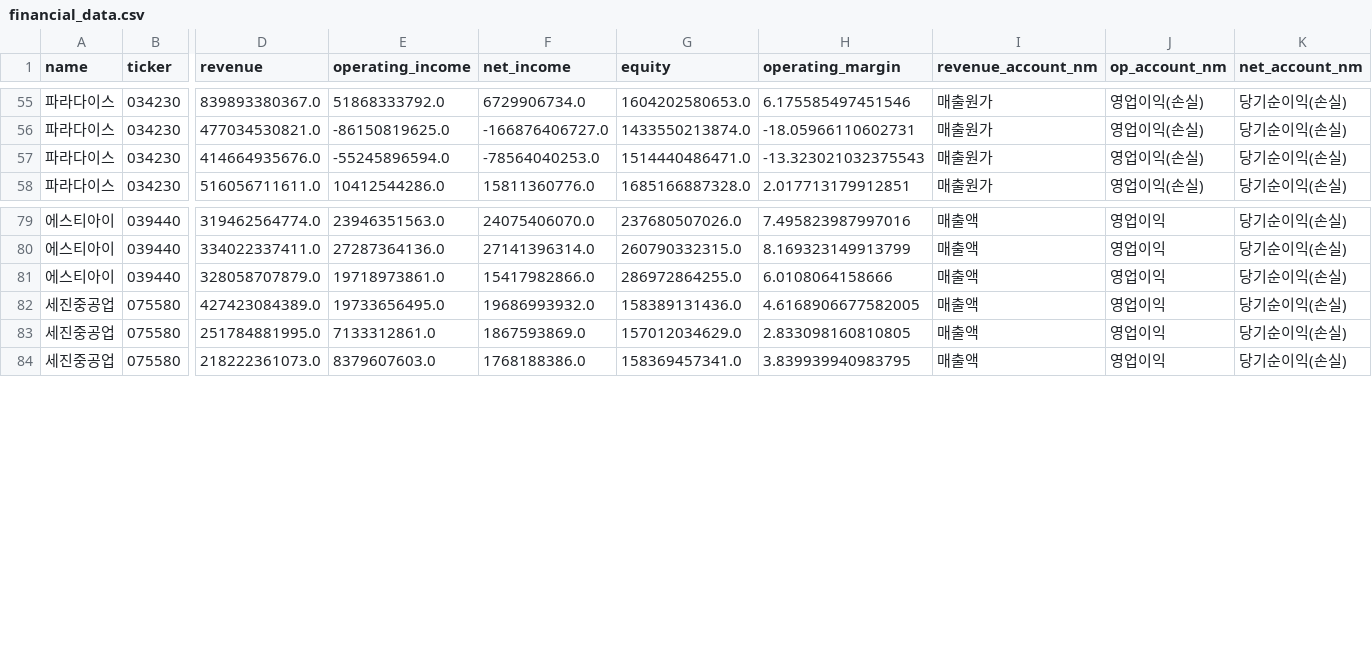
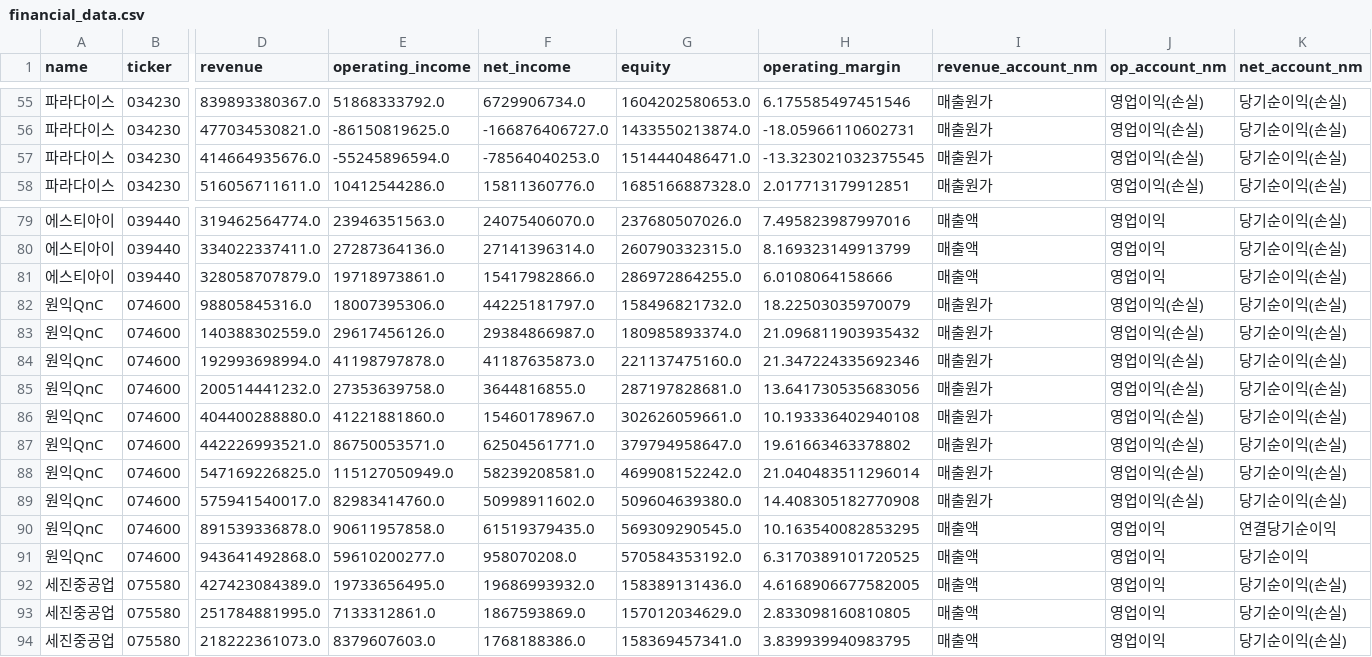
Before and after one commit to firestory119-hub/POR-Hunting, a CSV file: data/financial_data.csv, drawn as a sheet; only a part is shown, gaps mark what is left out; rows hold the shown columns only; the diff names each change by its address in the sheet, - before the commit and + after, or states it on an @@ line.

```diff
--- a/data/financial_data.csv
+++ b/data/financial_data.csv
-H57 (operating_margin): -13.323021032375543
+H57 (operating_margin): -13.323021032375545
+row 82: 원익QnC | 074600 | 98805845316.0 | 18007395306.0 | 44225181797.0 | 158496821732.0 | 18.22503035970079 | 매출원가 | 영업이익(손실) | 당기순이익(손실)
+row 83: 원익QnC | 074600 | 140388302559.0 | 29617456126.0 | 29384866987.0 | 180985893374.0 | 21.096811903935432 | 매출원가 | 영업이익(손실) | 당기순이익(손실)
+row 84: 원익QnC | 074600 | 192993698994.0 | 41198797878.0 | 41187635873.0 | 221137475160.0 | 21.347224335692346 | 매출원가 | 영업이익(손실) | 당기순이익(손실)
+row 85: 원익QnC | 074600 | 200514441232.0 | 27353639758.0 | 3644816855.0 | 287197828681.0 | 13.641730535683056 | 매출원가 | 영업이익(손실) | 당기순이익(손실)
+row 86: 원익QnC | 074600 | 404400288880.0 | 41221881860.0 | 15460178967.0 | 302626059661.0 | 10.193336402940108 | 매출원가 | 영업이익(손실) | 당기순이익(손실)
+row 87: 원익QnC | 074600 | 442226993521.0 | 86750053571.0 | 62504561771.0 | 379794958647.0 | 19.61663463378802 | 매출원가 | 영업이익(손실) | 당기순이익(손실)
+row 88: 원익QnC | 074600 | 547169226825.0 | 115127050949.0 | 58239208581.0 | 469908152242.0 | 21.040483511296014 | 매출원가 | 영업이익(손실) | 당기순이익(손실)
+row 89: 원익QnC | 074600 | 575941540017.0 | 82983414760.0 | 50998911602.0 | 509604639380.0 | 14.408305182770908 | 매출원가 | 영업이익(손실) | 당기순이익(손실)
+row 90: 원익QnC | 074600 | 891539336878.0 | 90611957858.0 | 61519379435.0 | 569309290545.0 | 10.163540082853295 | 매출액 | 영업이익 | 연결당기순이익
+row 91: 원익QnC | 074600 | 943641492868.0 | 59610200277.0 | 958070208.0 | 570584353192.0 | 6.3170389101720525 | 매출액 | 영업이익 | 당기순이익
```
Also changed, not shown: 1 other file.
